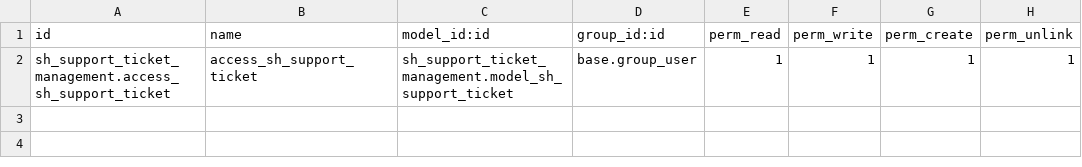
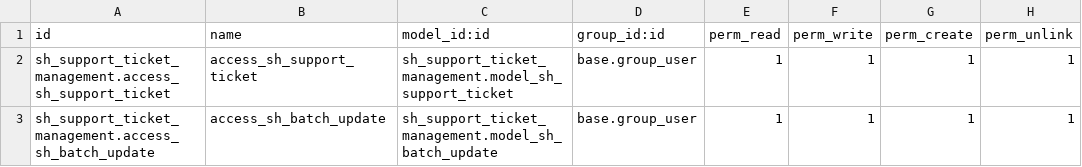
Before and after one commit to Taha-softhealer/custom_addons, a CSV file: custom/sh_support_ticket_management/security/ir.model.access.csv, drawn as a sheet; the diff names each change by its address in the sheet, - before the commit and + after, or states it on an @@ line.

Commit message:
[remaining] invoice and one ticket assign constrain

```diff
--- a/custom/sh_support_ticket_management/security/ir.model.access.csv
+++ b/custom/sh_support_ticket_management/security/ir.model.access.csv
+row 3: sh_support_ticket_management.access_sh_batch_update | access_sh_batch_update | sh_support_ticket_management.model_sh_batch_update | base.group_user | 1 | 1 | 1 | 1
```
Also changed, not shown: 8 other files.
